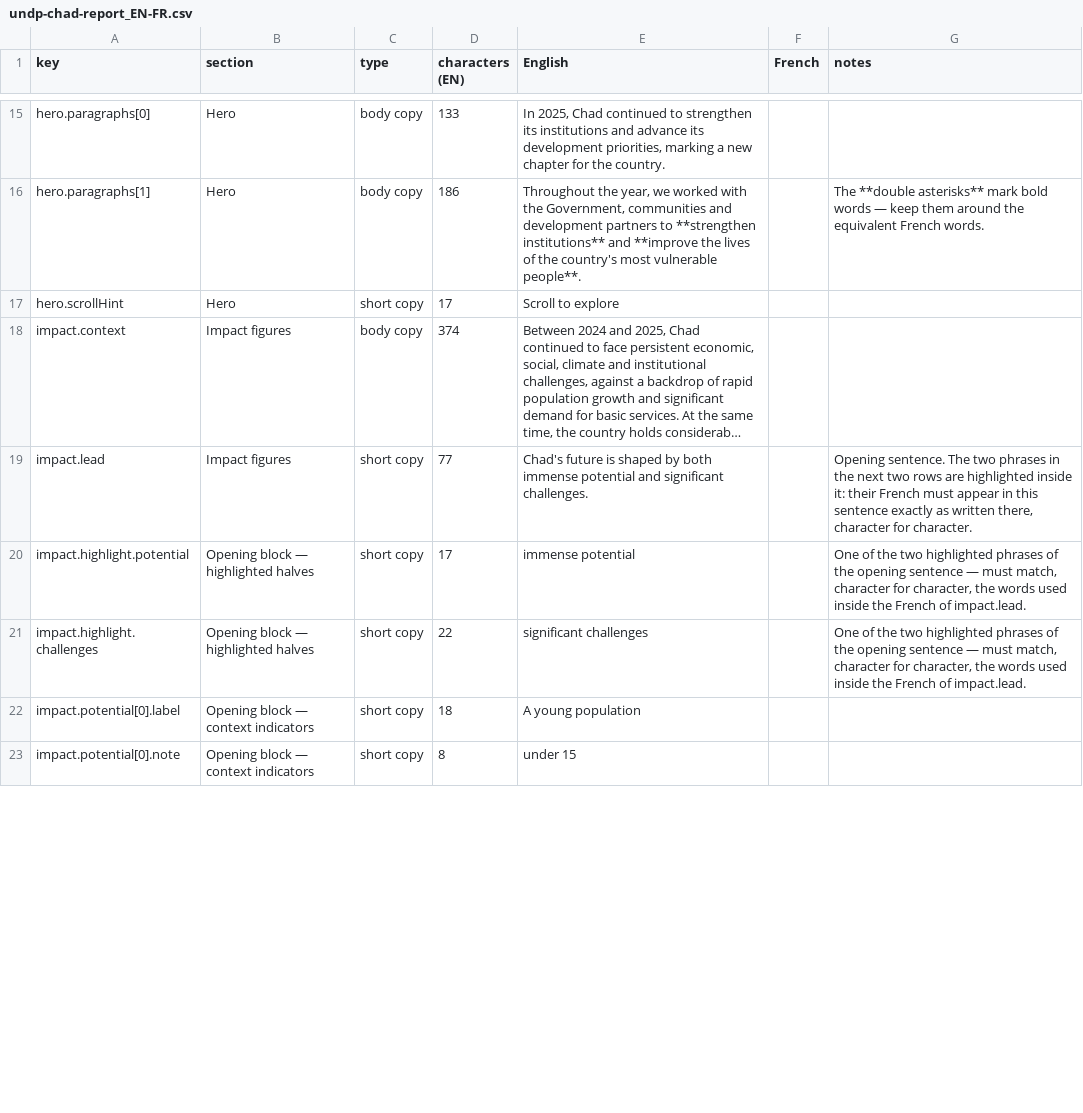
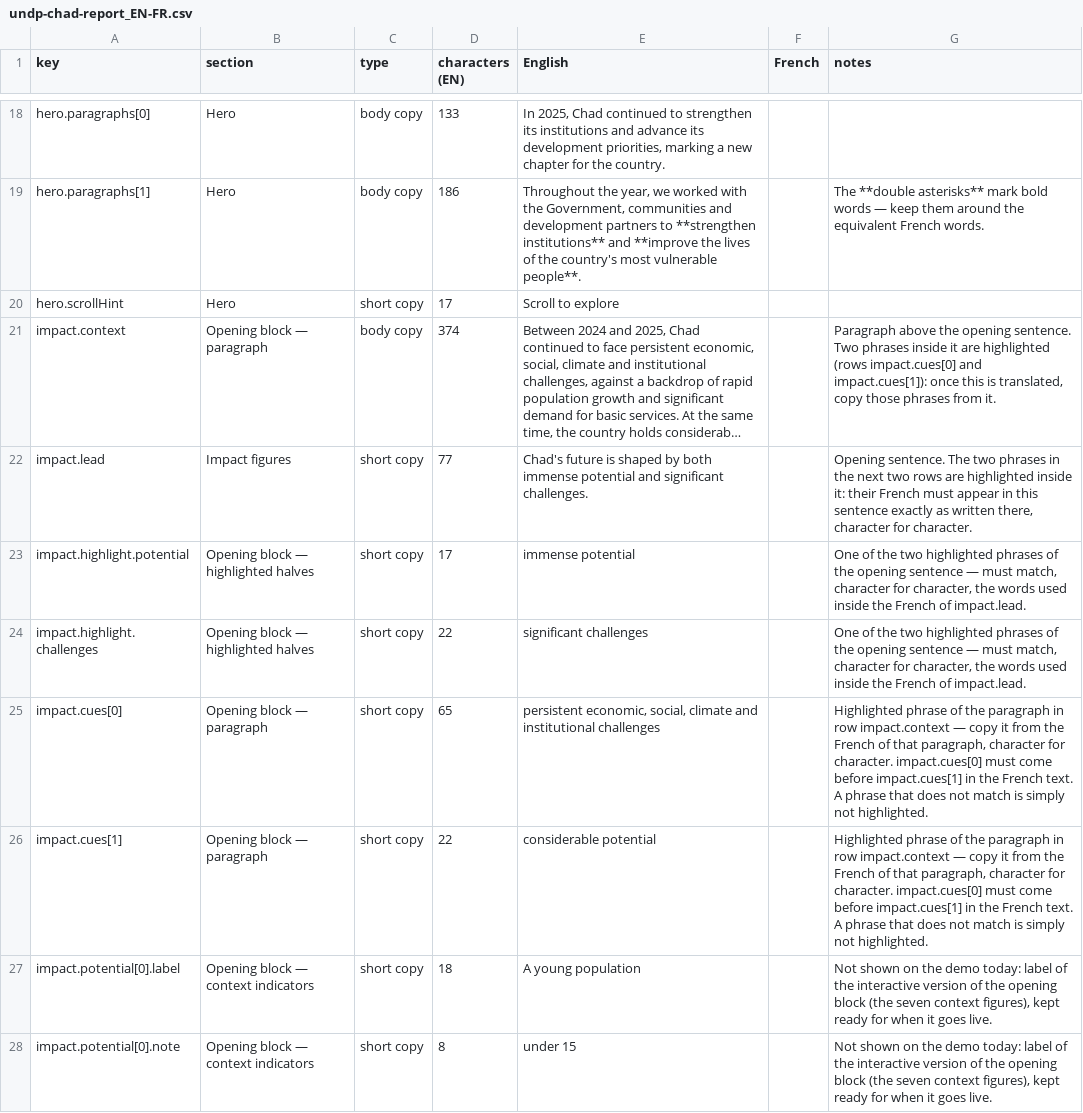
Before and after one commit to undp/chad-annual-report, a CSV file: translations/undp-chad-report_EN-FR.csv, drawn as a sheet; only a part is shown, gaps mark what is left out; long unchanged cells end in …; addresses are those after the commit; the diff covers the shown part only; the diff names each change by its address in the sheet, - before the commit and + after, or states it on an @@ line.

```diff
--- a/translations/undp-chad-report_EN-FR.csv
+++ b/translations/undp-chad-report_EN-FR.csv
-B21 (section): Impact figures
+B21 (section): Opening block — paragraph
-G21 (notes): (empty)
+G21 (notes): Paragraph above the opening sentence. Two phrases inside it are highlighted (rows impact.cues[0] and impact.cues[1]): once this is translated, copy those phrases from it.
+row 25: impact.cues[0] | Opening block — paragraph | short copy | 65 | persistent economic, social, climate and institutional challenges |  | Highlighted phrase of the paragraph in row impact.context — copy it from the French of that paragraph, character for character. impact.cues[0] must come before impact.cues[1] in the French text. A phrase that does not match is simply not highlighted.
+row 26: impact.cues[1] | Opening block — paragraph | short copy | 22 | considerable potential |  | Highlighted phrase of the paragraph in row impact.context — copy it from the French of that paragraph, character for character. impact.cues[0] must come before impact.cues[1] in the French text. A phrase that does not match is simply not highlighted.
-G27:G28 (notes): (empty)
+G27:G28 (notes): Not shown on the demo today: label of the interactive version of the opening block (the seven context figures), kept ready for when it goes live.
```
Also changed, not shown: 3 added rows and 20 edited cells elsewhere in this file, 4 other files.
